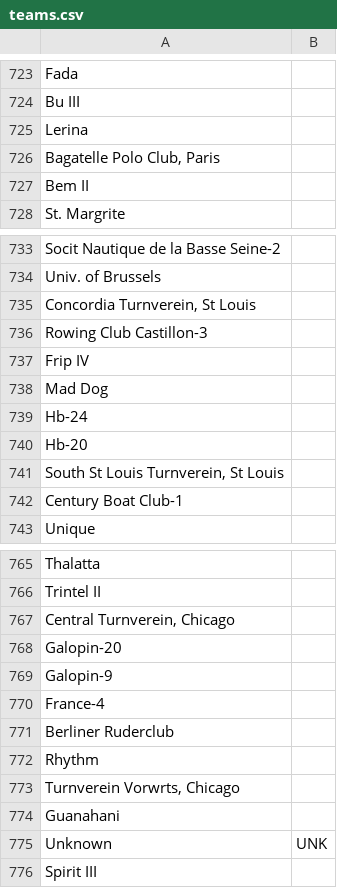
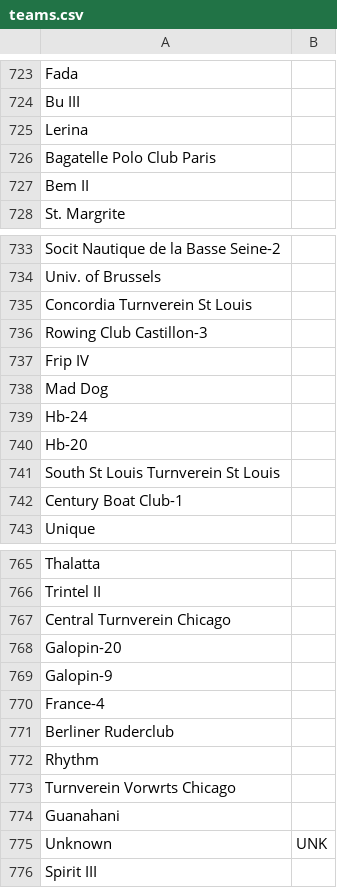
Before and after one commit to rossgk2/cs257, a CSV file: database/teams.csv, drawn as a sheet; only a part is shown, gaps mark what is left out; the diff covers the shown part only.

```diff
--- a/database/teams.csv
+++ b/database/teams.csv
@@ -725,3 +725,3 @@ Bu III,
 Lerina,
-"Bagatelle Polo Club, Paris",
+Bagatelle Polo Club Paris,
 Bem II,
@@ -734,3 +734,3 @@ Socit Nautique de la Basse Seine-2,
 Univ. of Brussels,
-"Concordia Turnverein, St Louis",
+Concordia Turnverein St Louis,
 Rowing Club Castillon-3,
@@ -740,3 +740,3 @@ Hb-24,
 Hb-20,
-"South St Louis Turnverein, St Louis",
+South St Louis Turnverein St Louis,
 Century Boat Club-1,
@@ -766,3 +766,3 @@ Thalatta,
 Trintel II,
-"Central Turnverein, Chicago",
+Central Turnverein Chicago,
 Galopin-20,
@@ -772,3 +772,3 @@ Berliner Ruderclub,
 Rhythm,
-"Turnverein Vorwrts, Chicago",
+Turnverein Vorwrts Chicago,
 Guanahani,
```
Also changed, not shown: 17 edited cells elsewhere in this file, 1 other file.
